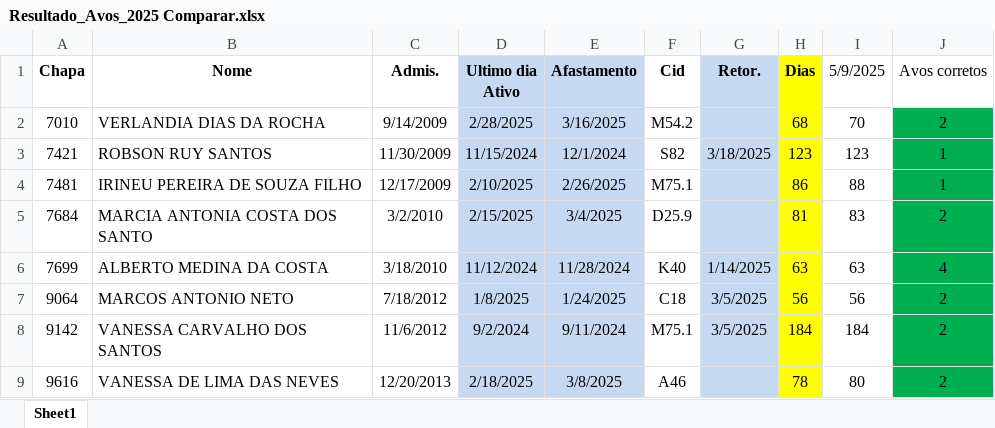
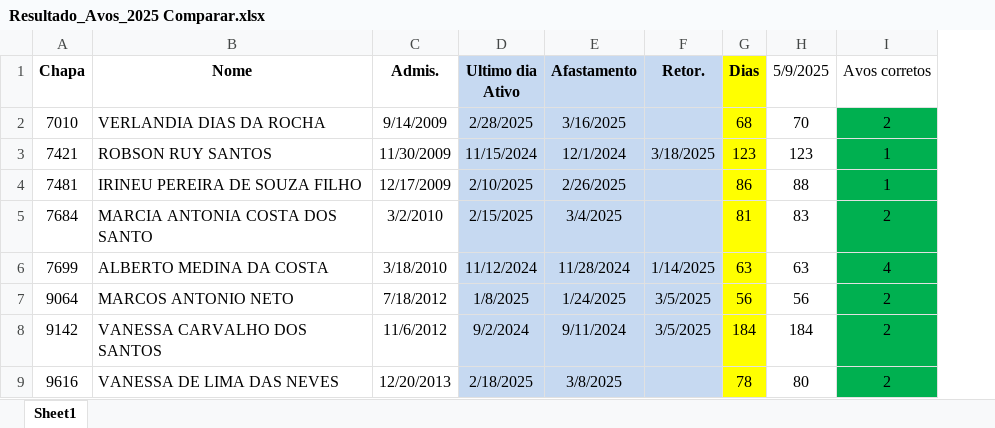
Before and after one commit to JvHaeckel/Python, an Excel workbook: PLR/Resultado_Avos_2025 Comparar.xlsx, sheet Sheet1, drawn as a sheet; only a part is shown; values as stored, in another font and other column widths than the file's, no borders; the diff names each change by its address in the sheet, - before the commit and + after, or states it on an @@ line.

```diff
--- a/PLR/Resultado_Avos_2025 Comparar.xlsx (sheet Sheet1)
+++ b/PLR/Resultado_Avos_2025 Comparar.xlsx (sheet Sheet1)
-column F (Cid), rows 2-9: M54.2 | S82 | M75.1 | D25.9 | K40 | C18 | M75.1 | A46
```
Also changed, not shown: formulas that keep their value, 8 other files.
